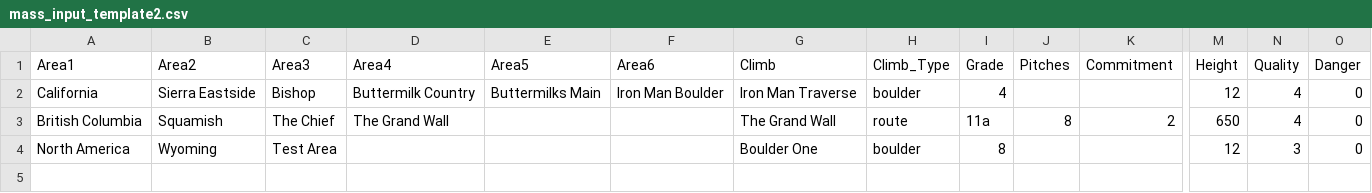
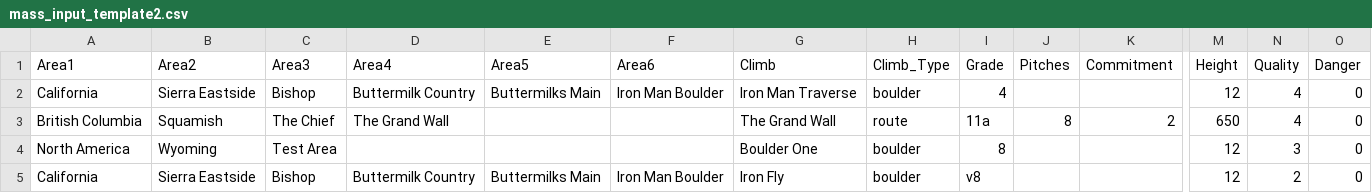
Before and after one commit to jlowy95/ticklist, a CSV file: mass_input_template2.csv, drawn as a sheet; only a part is shown, gaps mark what is left out; rows hold the shown columns only; the diff names each change by its address in the sheet, - before the commit and + after, or states it on an @@ line.

Commit message:
Further progress to mass import tool: added progress bars and redesigned user input process so processing can take place synchronously.

```diff
--- a/mass_input_template2.csv
+++ b/mass_input_template2.csv
+row 5: California | Sierra Eastside | Bishop | Buttermilk Country | Buttermilks Main | Iron Man Boulder | Iron Fly | boulder | v8 |  |  | 12 | 2 | 0
```
Also changed, not shown: 4 other files.
